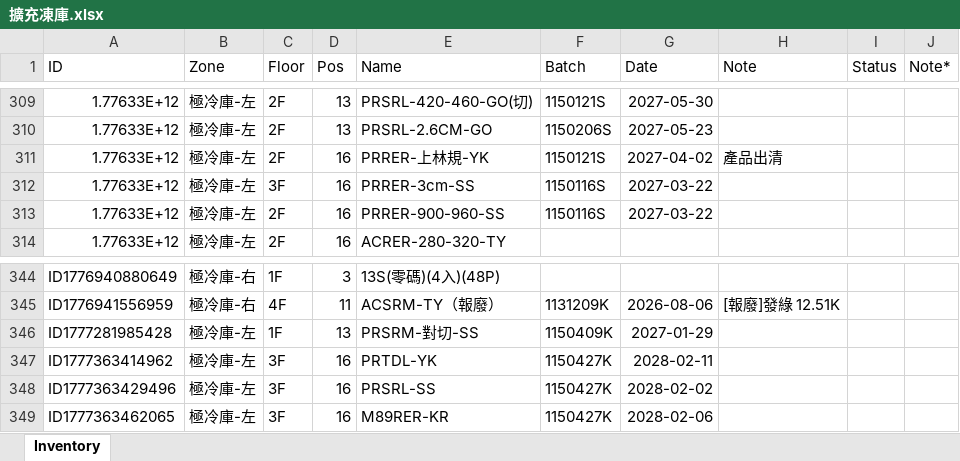
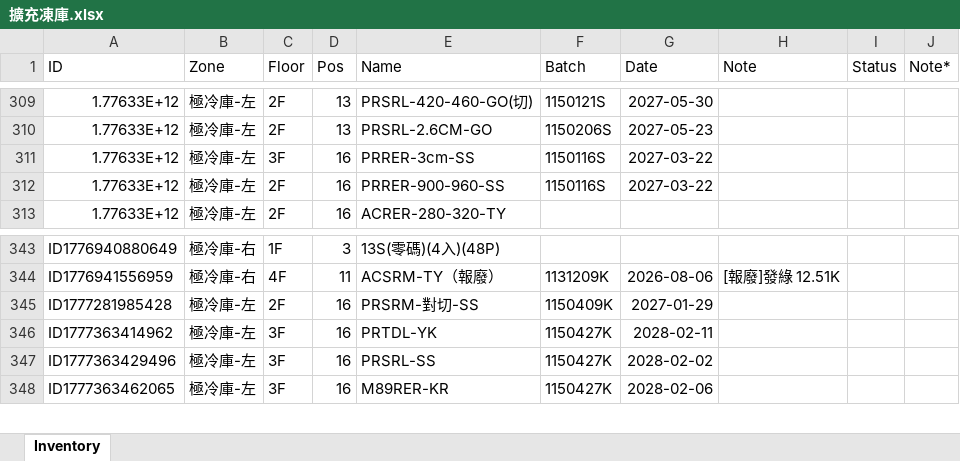
Before and after one commit to mingfonglpg-bit/-1-1, an Excel workbook: 擴充凍庫.xlsx, sheet Inventory, drawn as a sheet; only a part is shown, gaps mark what is left out; values as stored, in another font and other column widths than the file's, no borders; charts and pictures not drawn; removed rows and columns are numbered as before the commit, all else as after; the diff names each change by its address in the sheet, - before the commit and + after, or states it on an @@ line.

```diff
--- a/擴充凍庫.xlsx (sheet Inventory)
+++ b/擴充凍庫.xlsx (sheet Inventory)
-row 311: 1.77633E+12 | 極冷庫-左 | 2F | 16 | PRRER-上林規-YK | 1150121S | 2027-04-02 | 產品出清
-C345 (Floor): 1F
+C345 (Floor): 2F
-D345 (Pos): 13
+D345 (Pos): 16
```
